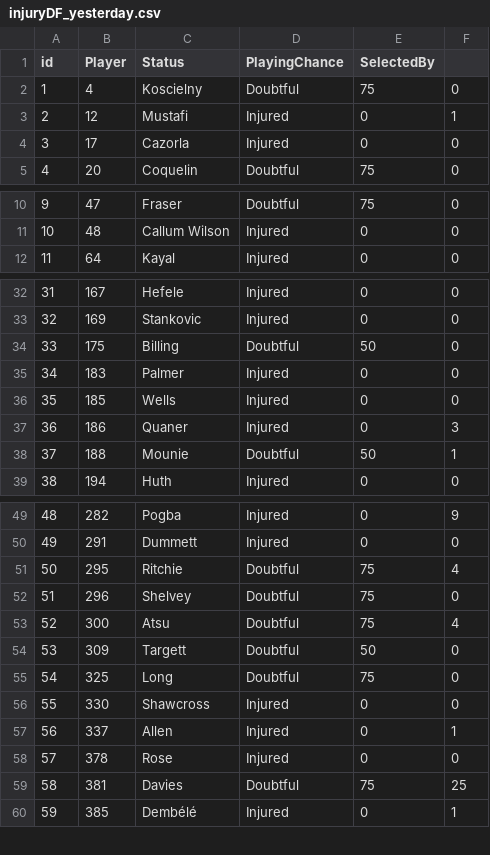
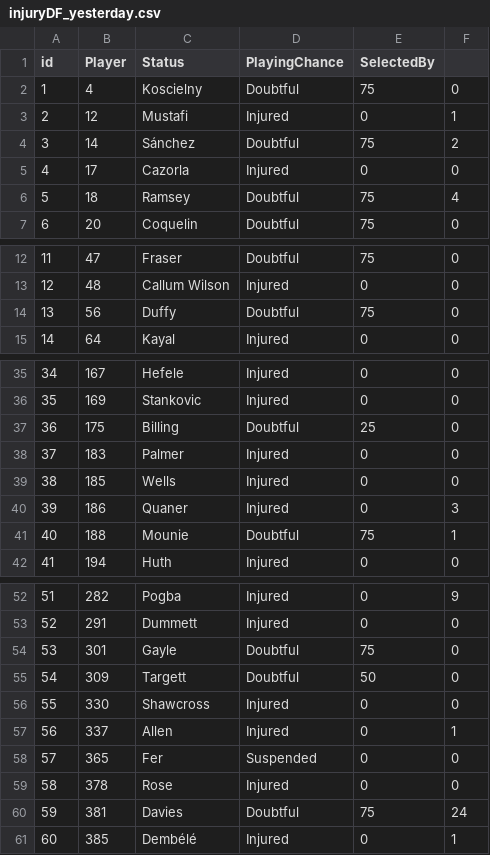
Before and after one commit to gpoudel/FPL-Analytics, a CSV file: fplBoardLive/data/injuryDF_yesterday.csv, drawn as a sheet; only a part is shown, gaps mark what is left out; removed rows and columns are numbered as before the commit, all else as after; the diff covers the shown part only; the diff names each change by its address in the sheet, - before the commit and + after, or states it on an @@ line.

```diff
--- a/fplBoardLive/data/injuryDF_yesterday.csv
+++ b/fplBoardLive/data/injuryDF_yesterday.csv
+row 4: 3 | 14 | Sánchez | Doubtful | 75 | 2
@@ column A (id) renumbered from row 5 down @@
+row 6: 5 | 18 | Ramsey | Doubtful | 75 | 4
+row 14: 13 | 56 | Duffy | Doubtful | 75 | 0
-E37 (SelectedBy): 50
+E37 (SelectedBy): 25
-E41 (SelectedBy): 50
+E41 (SelectedBy): 75
-row 51: 50 | 295 | Ritchie | Doubtful | 75 | 4
-B54 (Player): 296
+B54 (Player): 301
-C54 (Status): Shelvey
+C54 (Status): Gayle
-row 53: 52 | 300 | Atsu | Doubtful | 75 | 4
-row 55: 54 | 325 | Long | Doubtful | 75 | 0
+row 58: 57 | 365 | Fer | Suspended | 0 | 0
-F60: 25
+F60: 24
```
Also changed, not shown: 2 edited cells elsewhere in this file, fplBoardLive/data/DailyPriceUpdate.csv, 13 other files.
